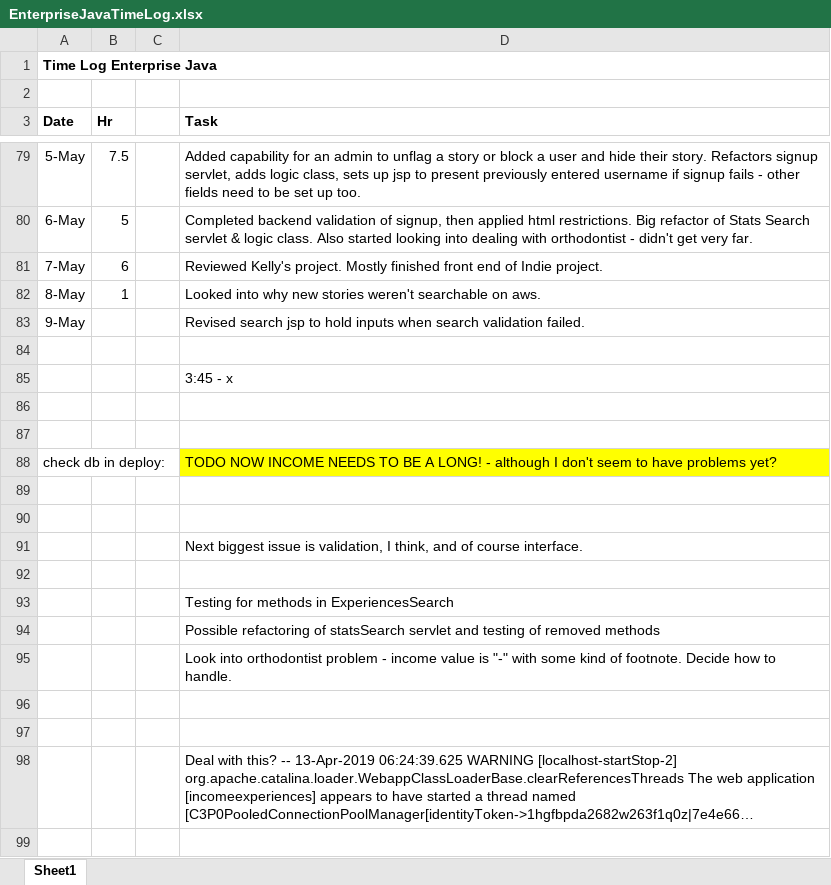
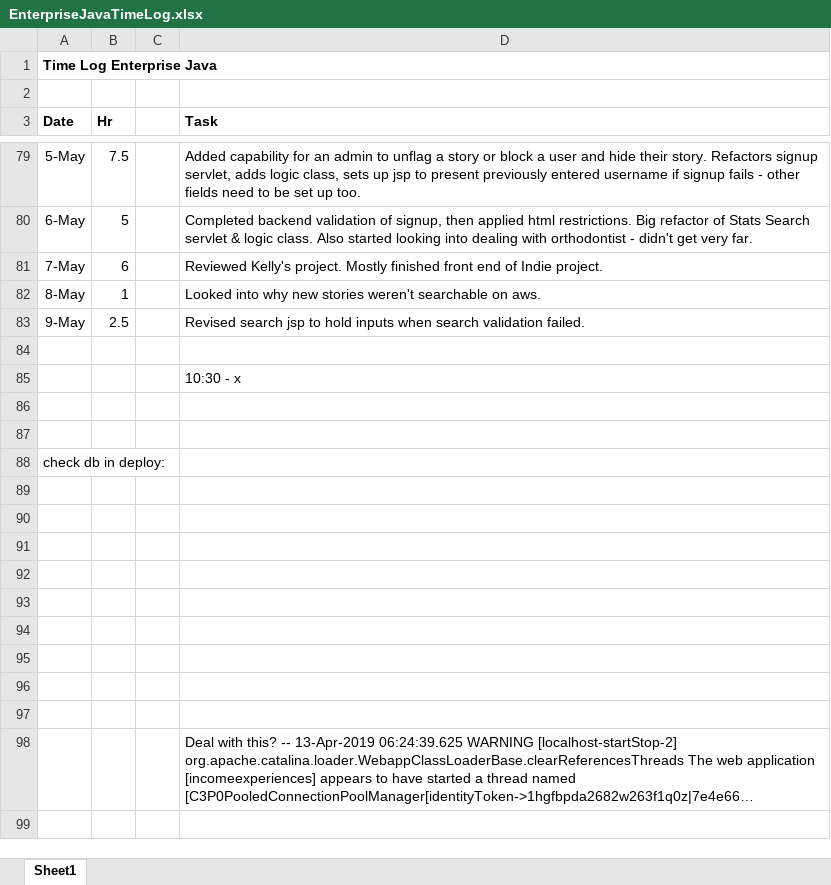
Before and after one commit to haandahl/income-experiences, an Excel workbook: EnterpriseJavaTimeLog.xlsx, sheet Sheet1, drawn as a sheet; only a part is shown, gaps mark what is left out; long unchanged cells end in …; values as stored, in another font and other column widths than the file's, no borders; removed rows and columns are numbered as before the commit, all else as after; the diff names each change by its address in the sheet, - before the commit and + after, or states it on an @@ line.

```diff
--- a/EnterpriseJavaTimeLog.xlsx (sheet Sheet1)
+++ b/EnterpriseJavaTimeLog.xlsx (sheet Sheet1)
-B83 (Hr): (empty)
+B83 (Hr): 2.5
-D85 (Task): 3:45 - x
+D85 (Task): 10:30 - x
-D88 (Task): TODO NOW INCOME NEEDS TO BE A LONG! - although I don't seem to have problems yet?
+D88 (Task): (empty)
-D88 fill: #FFFF00
+D88 fill: none
-row 91:  |  |  | Next biggest issue is validation, I think, and of course interface.
-D92 (Task): Testing for methods in ExperiencesSearch
+D92 (Task): (empty)
-D93 (Task): Possible refactoring of statsSearch servlet and testing of removed methods
+D93 (Task): (empty)
-D94 (Task): Look into orthodontist problem - income value is "-" with some kind of footnote. Decide how to handle.
+D94 (Task): (empty)
+row 95: (empty)
```
Also changed, not shown: 3 other files.
